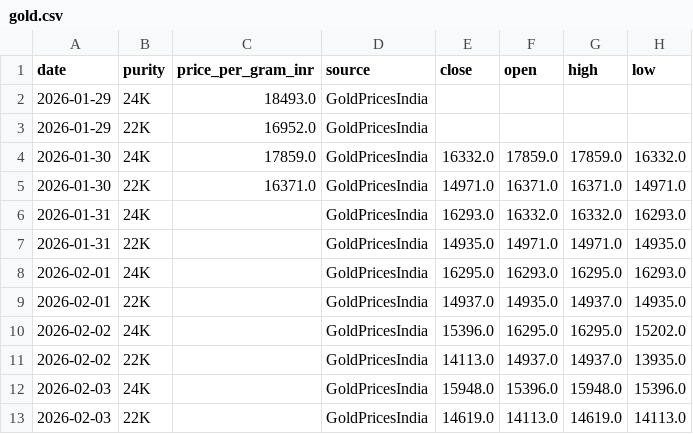
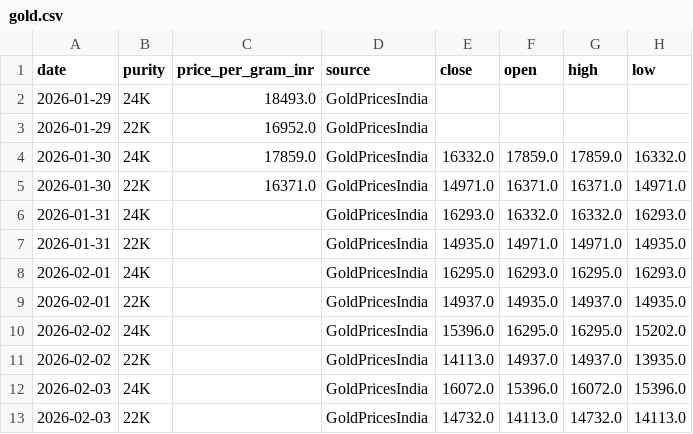
Before and after one commit to yasaswisalagrama/yasaswisalagrama.github.io, a CSV file: data/gold.csv, drawn as a sheet.

```diff
--- a/data/gold.csv
+++ b/data/gold.csv
@@ -11,3 +11,3 @@ date,purity,price_per_gram_inr,source,close,open,high,low
 2026-02-02,22K,,GoldPricesIndia,14113.0,14937.0,14937.0,13935.0
-2026-02-03,24K,,GoldPricesIndia,15948.0,15396.0,15948.0,15396.0
-2026-02-03,22K,,GoldPricesIndia,14619.0,14113.0,14619.0,14113.0
+2026-02-03,24K,,GoldPricesIndia,16072.0,15396.0,16072.0,15396.0
+2026-02-03,22K,,GoldPricesIndia,14732.0,14113.0,14732.0,14113.0
```
Also changed, not shown: data/copper.csv, data/hourly/copper_hourly.csv, 7 other files.
